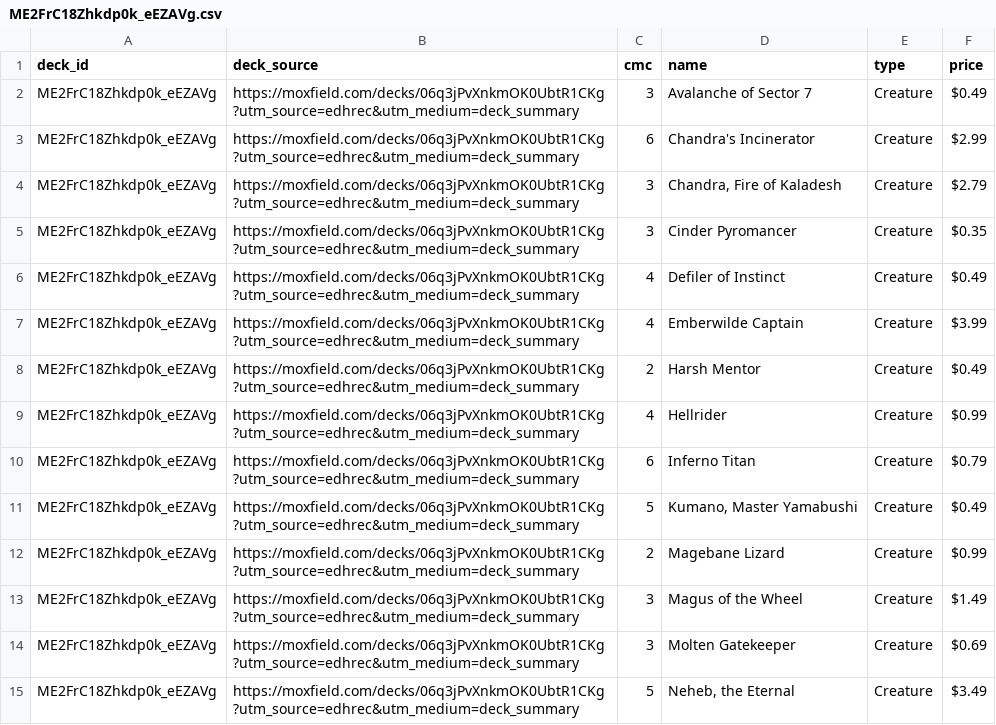
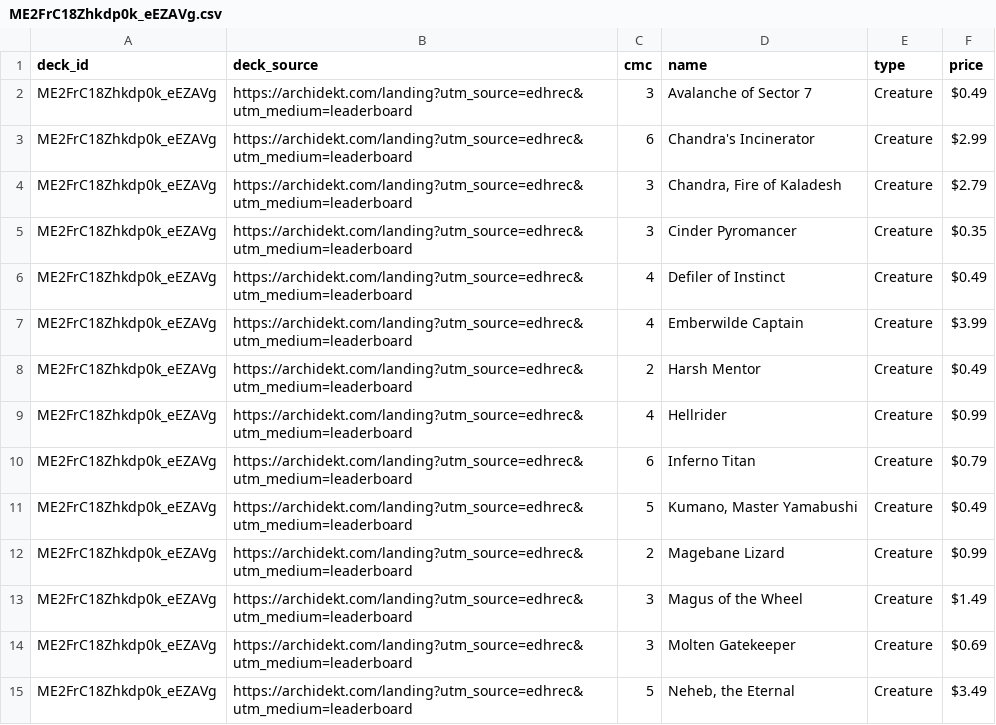
Before and after one commit to wojo1286/edhrec-scraper, a CSV file: decklists_html/ME2FrC18Zhkdp0k_eEZAVg.csv, drawn as a sheet; only a part is shown; the diff covers the shown part only.

```diff
--- a/decklists_html/ME2FrC18Zhkdp0k_eEZAVg.csv
+++ b/decklists_html/ME2FrC18Zhkdp0k_eEZAVg.csv
@@ -1,15 +1,15 @@
 deck_id,deck_source,cmc,name,type,price
-ME2FrC18Zhkdp0k_eEZAVg,https://moxfield.com/decks/06q3jPvXnkmOK0UbtR1CKg?utm_source=edhrec&utm_medium=deck_summary,3,Avalanche of Sector 7,Creature,$0.49
-ME2FrC18Zhkdp0k_eEZAVg,https://moxfield.com/decks/06q3jPvXnkmOK0UbtR1CKg?utm_source=edhrec&utm_medium=deck_summary,6,Chandra's Incinerator,Creature,$2.99
-ME2FrC18Zhkdp0k_eEZAVg,https://moxfield.com/decks/06q3jPvXnkmOK0UbtR1CKg?utm_source=edhrec&utm_medium=deck_summary,3,"Chandra, Fire of Kaladesh",Creature,$2.79
-ME2FrC18Zhkdp0k_eEZAVg,https://moxfield.com/decks/06q3jPvXnkmOK0UbtR1CKg?utm_source=edhrec&utm_medium=deck_summary,3,Cinder Pyromancer,Creature,$0.35
-ME2FrC18Zhkdp0k_eEZAVg,https://moxfield.com/decks/06q3jPvXnkmOK0UbtR1CKg?utm_source=edhrec&utm_medium=deck_summary,4,Defiler of Instinct,Creature,$0.49
-ME2FrC18Zhkdp0k_eEZAVg,https://moxfield.com/decks/06q3jPvXnkmOK0UbtR1CKg?utm_source=edhrec&utm_medium=deck_summary,4,Emberwilde Captain,Creature,$3.99
-ME2FrC18Zhkdp0k_eEZAVg,https://moxfield.com/decks/06q3jPvXnkmOK0UbtR1CKg?utm_source=edhrec&utm_medium=deck_summary,2,Harsh Mentor,Creature,$0.49
-ME2FrC18Zhkdp0k_eEZAVg,https://moxfield.com/decks/06q3jPvXnkmOK0UbtR1CKg?utm_source=edhrec&utm_medium=deck_summary,4,Hellrider,Creature,$0.99
-ME2FrC18Zhkdp0k_eEZAVg,https://moxfield.com/decks/06q3jPvXnkmOK0UbtR1CKg?utm_source=edhrec&utm_medium=deck_summary,6,Inferno Titan,Creature,$0.79
-ME2FrC18Zhkdp0k_eEZAVg,https://moxfield.com/decks/06q3jPvXnkmOK0UbtR1CKg?utm_source=edhrec&utm_medium=deck_summary,5,"Kumano, Master Yamabushi",Creature,$0.49
-ME2FrC18Zhkdp0k_eEZAVg,https://moxfield.com/decks/06q3jPvXnkmOK0UbtR1CKg?utm_source=edhrec&utm_medium=deck_summary,2,Magebane Lizard,Creature,$0.99
-ME2FrC18Zhkdp0k_eEZAVg,https://moxfield.com/decks/06q3jPvXnkmOK0UbtR1CKg?utm_source=edhrec&utm_medium=deck_summary,3,Magus of the Wheel,Creature,$1.49
-ME2FrC18Zhkdp0k_eEZAVg,https://moxfield.com/decks/06q3jPvXnkmOK0UbtR1CKg?utm_source=edhrec&utm_medium=deck_summary,3,Molten Gatekeeper,Creature,$0.69
-ME2FrC18Zhkdp0k_eEZAVg,https://moxfield.com/decks/06q3jPvXnkmOK0UbtR1CKg?utm_source=edhrec&utm_medium=deck_summary,5,"Neheb, the Eternal",Creature,$3.49
+ME2FrC18Zhkdp0k_eEZAVg,https://archidekt.com/landing?utm_source=edhrec&utm_medium=leaderboard,3,Avalanche of Sector 7,Creature,$0.49
+ME2FrC18Zhkdp0k_eEZAVg,https://archidekt.com/landing?utm_source=edhrec&utm_medium=leaderboard,6,Chandra's Incinerator,Creature,$2.99
+ME2FrC18Zhkdp0k_eEZAVg,https://archidekt.com/landing?utm_source=edhrec&utm_medium=leaderboard,3,"Chandra, Fire of Kaladesh",Creature,$2.79
+ME2FrC18Zhkdp0k_eEZAVg,https://archidekt.com/landing?utm_source=edhrec&utm_medium=leaderboard,3,Cinder Pyromancer,Creature,$0.35
+ME2FrC18Zhkdp0k_eEZAVg,https://archidekt.com/landing?utm_source=edhrec&utm_medium=leaderboard,4,Defiler of Instinct,Creature,$0.49
+ME2FrC18Zhkdp0k_eEZAVg,https://archidekt.com/landing?utm_source=edhrec&utm_medium=leaderboard,4,Emberwilde Captain,Creature,$3.99
+ME2FrC18Zhkdp0k_eEZAVg,https://archidekt.com/landing?utm_source=edhrec&utm_medium=leaderboard,2,Harsh Mentor,Creature,$0.49
+ME2FrC18Zhkdp0k_eEZAVg,https://archidekt.com/landing?utm_source=edhrec&utm_medium=leaderboard,4,Hellrider,Creature,$0.99
+ME2FrC18Zhkdp0k_eEZAVg,https://archidekt.com/landing?utm_source=edhrec&utm_medium=leaderboard,6,Inferno Titan,Creature,$0.79
+ME2FrC18Zhkdp0k_eEZAVg,https://archidekt.com/landing?utm_source=edhrec&utm_medium=leaderboard,5,"Kumano, Master Yamabushi",Creature,$0.49
+ME2FrC18Zhkdp0k_eEZAVg,https://archidekt.com/landing?utm_source=edhrec&utm_medium=leaderboard,2,Magebane Lizard,Creature,$0.99
+ME2FrC18Zhkdp0k_eEZAVg,https://archidekt.com/landing?utm_source=edhrec&utm_medium=leaderboard,3,Magus of the Wheel,Creature,$1.49
+ME2FrC18Zhkdp0k_eEZAVg,https://archidekt.com/landing?utm_source=edhrec&utm_medium=leaderboard,3,Molten Gatekeeper,Creature,$0.69
+ME2FrC18Zhkdp0k_eEZAVg,https://archidekt.com/landing?utm_source=edhrec&utm_medium=leaderboard,5,"Neheb, the Eternal",Creature,$3.49
```
Also changed, not shown: 59 edited cells elsewhere in this file, decklists_html/3mxtzwkjpZBnkxQQv9peBQ.csv, decklists_html/JHQPtqKrunEpzfooV9i_IQ.csv, 19 other files.
